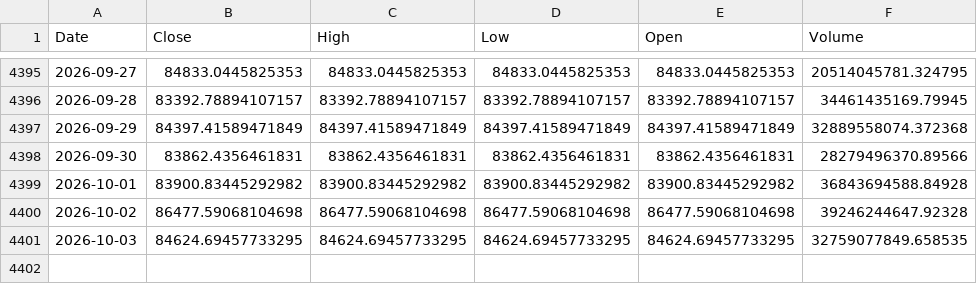
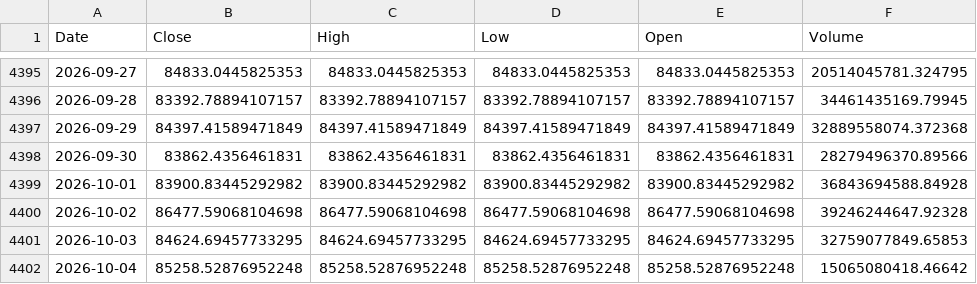
Before and after one commit to kittycapital/treasury-btc-dashboard, a CSV file: data/btc_daily.csv, drawn as a sheet; only a part is shown, gaps mark what is left out.

```diff
--- a/data/btc_daily.csv
+++ b/data/btc_daily.csv
@@ -4400,2 +4400,3 @@ Date,Close,High,Low,Open,Volume
 2026-10-02,86477.59068104698,86477.59068104698,86477.59068104698,86477.59068104698,39246244647.92328
-2026-10-03,84624.69457733295,84624.69457733295,84624.69457733295,84624.69457733295,32759077849.658535
+2026-10-03,84624.69457733295,84624.69457733295,84624.69457733295,84624.69457733295,32759077849.65853
+2026-10-04,85258.52876952248,85258.52876952248,85258.52876952248,85258.52876952248,15065080418.46642
```
Also changed, not shown: data/btc_monthly.csv, 1 other file.
